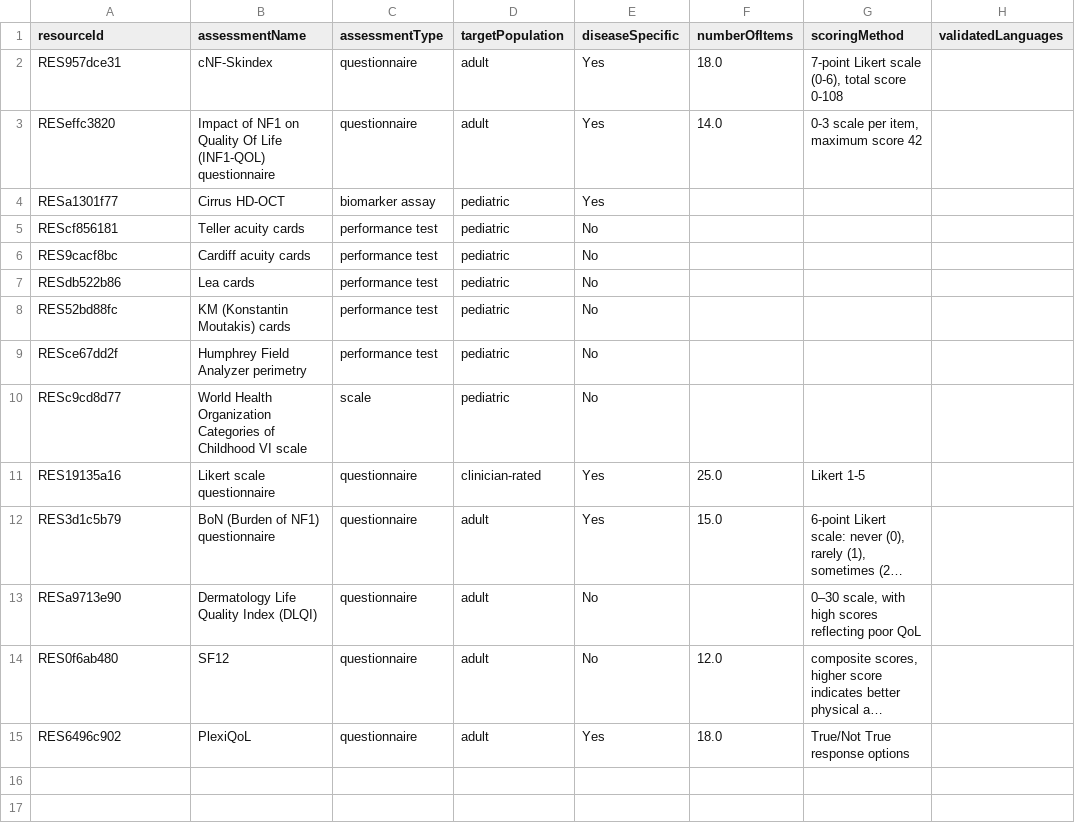
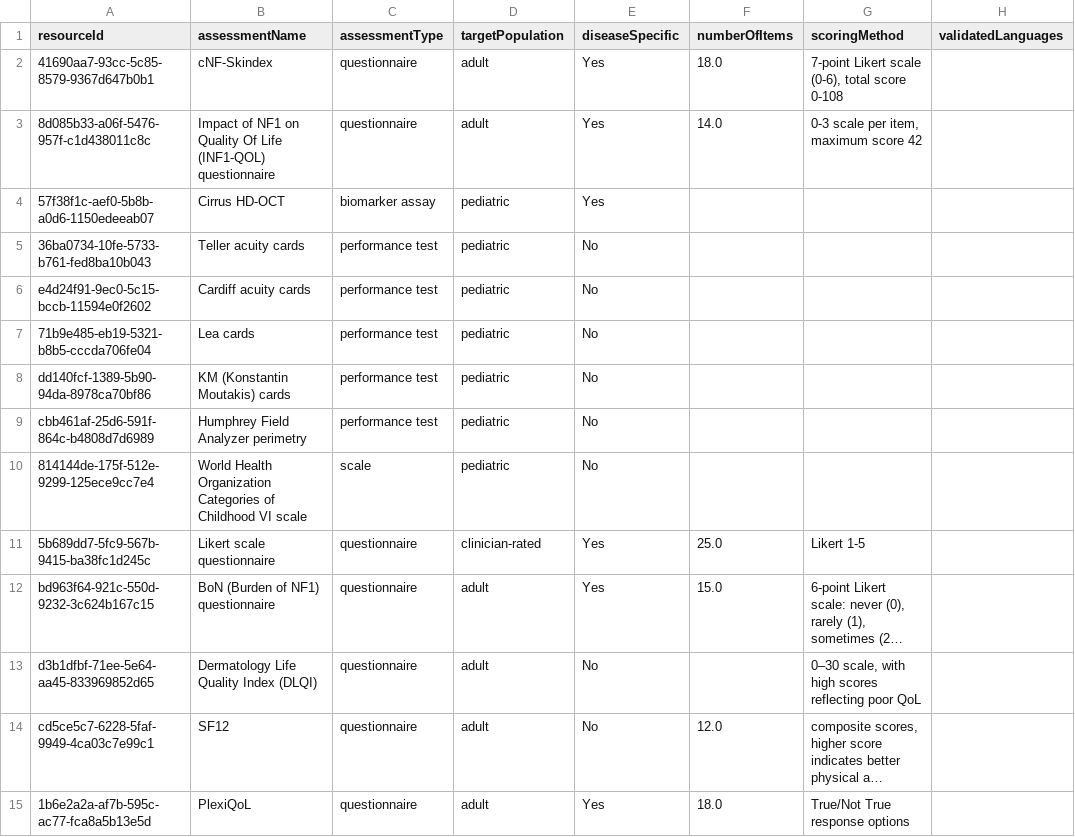
Before and after one commit to nf-osi/nf-research-tools-schema, a CSV file: tool_coverage/outputs/VALIDATED_clinical_assessment_tools.csv, drawn as a sheet; only a part is shown; long unchanged cells end in …; the diff names each change by its address in the sheet, - before the commit and + after, or states it on an @@ line.

```diff
--- a/tool_coverage/outputs/VALIDATED_clinical_assessment_tools.csv
+++ b/tool_coverage/outputs/VALIDATED_clinical_assessment_tools.csv
-A2 (resourceId): RES957dce31
+A2 (resourceId): 41690aa7-93cc-5c85-8579-9367d647b0b1
-A3 (resourceId): RESeffc3820
+A3 (resourceId): 8d085b33-a06f-5476-957f-c1d438011c8c
-A4 (resourceId): RESa1301f77
+A4 (resourceId): 57f38f1c-aef0-5b8b-a0d6-1150edeeab07
-A5 (resourceId): REScf856181
+A5 (resourceId): 36ba0734-10fe-5733-b761-fed8ba10b043
-A6 (resourceId): RES9cacf8bc
+A6 (resourceId): e4d24f91-9ec0-5c15-bccb-11594e0f2602
-A7 (resourceId): RESdb522b86
+A7 (resourceId): 71b9e485-eb19-5321-b8b5-cccda706fe04
-A8 (resourceId): RES52bd88fc
+A8 (resourceId): dd140fcf-1389-5b90-94da-8978ca70bf86
-A9 (resourceId): RESce67dd2f
+A9 (resourceId): cbb461af-25d6-591f-864c-b4808d7d6989
-A10 (resourceId): RESc9cd8d77
+A10 (resourceId): 814144de-175f-512e-9299-125ece9cc7e4
-A11 (resourceId): RES19135a16
+A11 (resourceId): 5b689dd7-5fc9-567b-9415-ba38fc1d245c
-A12 (resourceId): RES3d1c5b79
+A12 (resourceId): bd963f64-921c-550d-9232-3c624b167c15
-A13 (resourceId): RESa9713e90
+A13 (resourceId): d3b1dfbf-71ee-5e64-aa45-833969852d65
-A14 (resourceId): RES0f6ab480
+A14 (resourceId): cd5ce5c7-6228-5faf-9949-4ca03c7e99c1
-A15 (resourceId): RES6496c902
+A15 (resourceId): 1b6e2a2a-af7b-595c-ac77-fca8a5b13e5d
```
Also changed, not shown: tool_coverage/outputs/VALIDATED_advanced_cellular_models.csv, tool_coverage/outputs/VALIDATED_computational_tools.csv, 12 other files.
